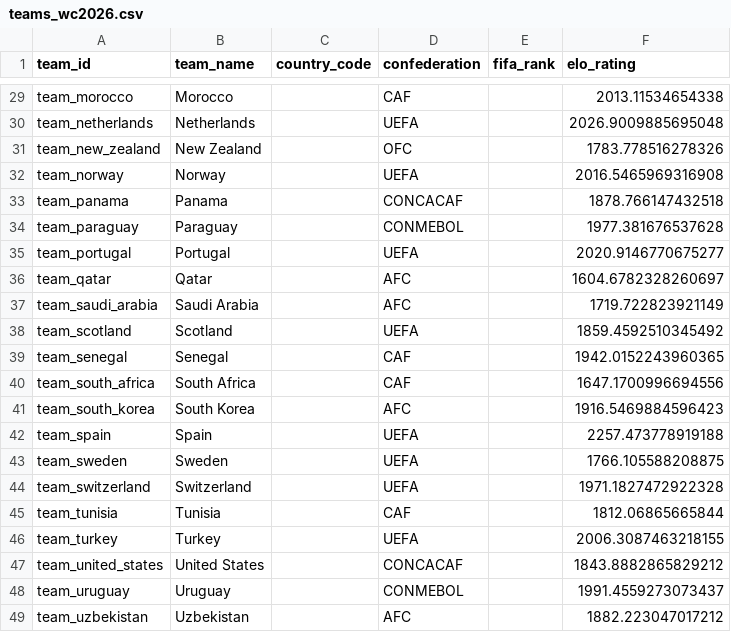
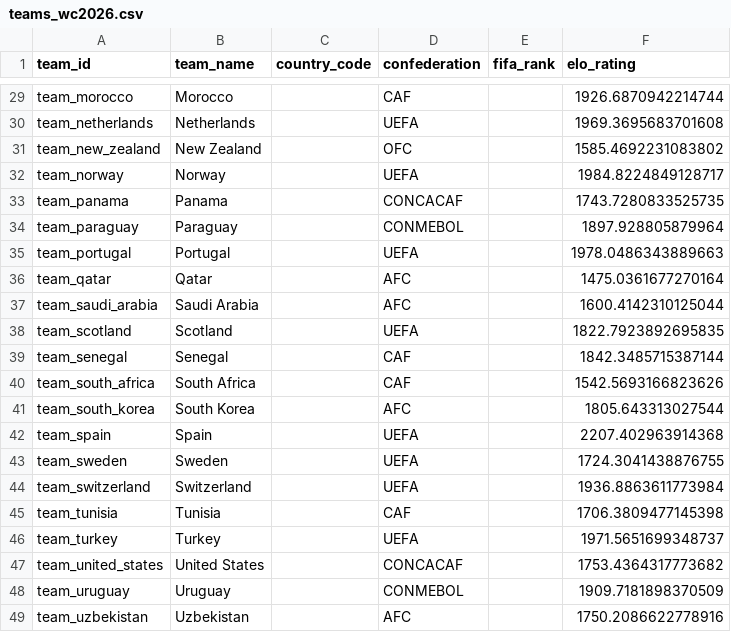
Before and after one commit to ismahers/wc2026, a CSV file: data/processed/teams_wc2026.csv, drawn as a sheet; only a part is shown, gaps mark what is left out; the diff covers the shown part only; the diff names each change by its address in the sheet, - before the commit and + after, or states it on an @@ line.

```diff
--- a/data/processed/teams_wc2026.csv
+++ b/data/processed/teams_wc2026.csv
-F29 (elo_rating): 2013.11534654338
+F29 (elo_rating): 1926.6870942214744
-F30 (elo_rating): 2026.9009885695048
+F30 (elo_rating): 1969.3695683701608
-F31 (elo_rating): 1783.778516278326
+F31 (elo_rating): 1585.4692231083802
-F32 (elo_rating): 2016.5465969316908
+F32 (elo_rating): 1984.8224849128717
-F33 (elo_rating): 1878.766147432518
+F33 (elo_rating): 1743.7280833525735
-F34 (elo_rating): 1977.381676537628
+F34 (elo_rating): 1897.928805879964
-F35 (elo_rating): 2020.9146770675277
+F35 (elo_rating): 1978.0486343889663
-F36 (elo_rating): 1604.6782328260697
+F36 (elo_rating): 1475.0361677270164
-F37 (elo_rating): 1719.722823921149
+F37 (elo_rating): 1600.4142310125044
-F38 (elo_rating): 1859.4592510345492
+F38 (elo_rating): 1822.7923892695835
-F39 (elo_rating): 1942.0152243960365
+F39 (elo_rating): 1842.3485715387144
-F40 (elo_rating): 1647.1700996694556
+F40 (elo_rating): 1542.5693166823626
-F41 (elo_rating): 1916.5469884596423
+F41 (elo_rating): 1805.643313027544
-F42 (elo_rating): 2257.473778919188
+F42 (elo_rating): 2207.402963914368
-F43 (elo_rating): 1766.105588208875
+F43 (elo_rating): 1724.3041438876755
-F44 (elo_rating): 1971.1827472922328
+F44 (elo_rating): 1936.8863611773984
-F45 (elo_rating): 1812.06865665844
+F45 (elo_rating): 1706.3809477145398
-F46 (elo_rating): 2006.3087463218155
+F46 (elo_rating): 1971.5651699348737
-F47 (elo_rating): 1843.8882865829212
+F47 (elo_rating): 1753.4364317773682
-F48 (elo_rating): 1991.4559273073437
+F48 (elo_rating): 1909.7181898370509
-F49 (elo_rating): 1882.223047017212
+F49 (elo_rating): 1750.2086622778916
```
Also changed, not shown: 27 edited cells elsewhere in this file, data/processed/team_ratings_wc2026.csv, outputs/model_comparison.csv, 22 other files.
